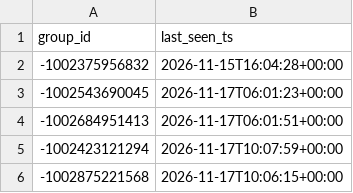
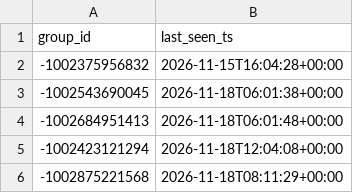
Before and after one commit to idanlasry/JobPulse-ai-scanner, a CSV file: data/last_seen.csv, drawn as a sheet.

```diff
--- a/data/last_seen.csv
+++ b/data/last_seen.csv
@@ -2,5 +2,5 @@ group_id,last_seen_ts
 -1002375956832,2026-11-15T16:04:28+00:00
--1002543690045,2026-11-17T06:01:23+00:00
--1002684951413,2026-11-17T06:01:51+00:00
--1002423121294,2026-11-17T10:07:59+00:00
--1002875221568,2026-11-17T10:06:15+00:00
+-1002543690045,2026-11-18T06:01:38+00:00
+-1002684951413,2026-11-18T06:01:48+00:00
+-1002423121294,2026-11-18T12:04:08+00:00
+-1002875221568,2026-11-18T08:11:29+00:00
```
Also changed, not shown: 1 other file.
